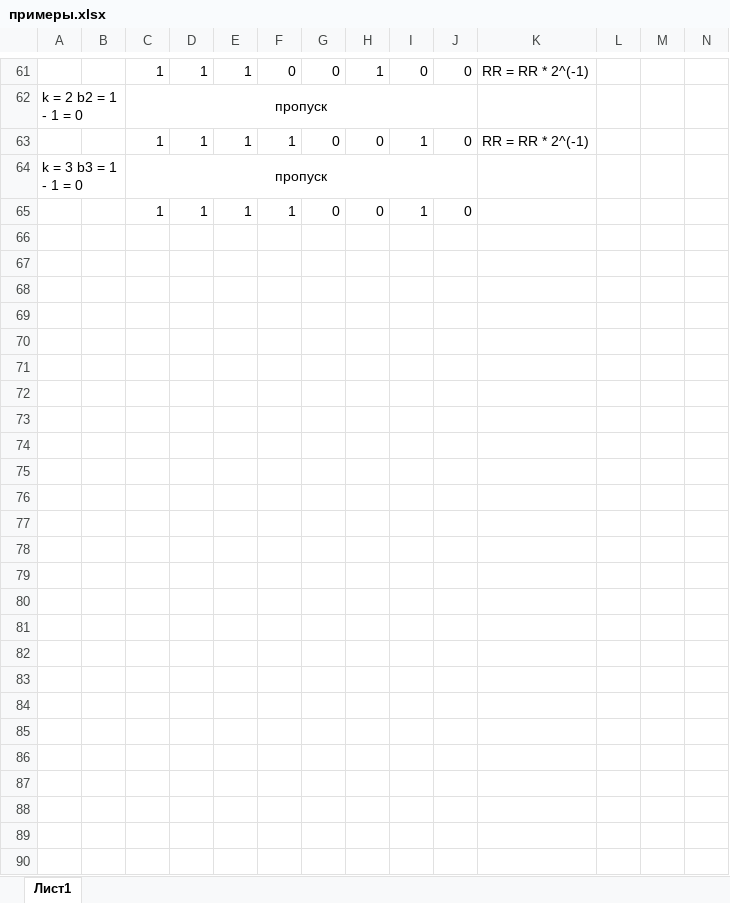
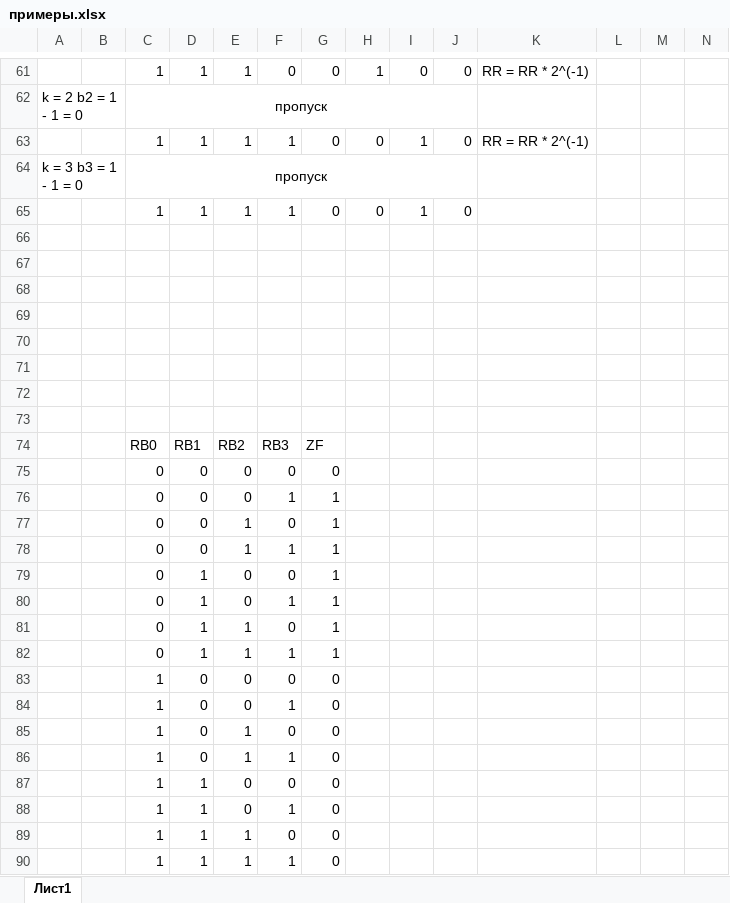
Before and after one commit to meyakovenkoj/processor-coursework, an Excel workbook: examples/примеры.xlsx, sheet Лист1, drawn as a sheet; only a part is shown, gaps mark what is left out; values as stored, in another font and other column widths than the file's, no borders; rows hold the shown columns only; the diff names each change by its address in the sheet, - before the commit and + after, or states it on an @@ line.

```diff
--- a/examples/примеры.xlsx (sheet Лист1)
+++ b/examples/примеры.xlsx (sheet Лист1)
+row 66: (empty)
+row 67: (empty)
+row 68: (empty)
+row 69: (empty)
+row 70: (empty)
+row 71: (empty)
+row 72: (empty)
+row 73: (empty)
+row 74:  |  | RB0 | RB1 | RB2 | RB3 | ZF
+row 75:  |  | 0 | 0 | 0 | 0 | 0
+row 76:  |  | 0 | 0 | 0 | 1 | 1
+row 77:  |  | 0 | 0 | 1 | 0 | 1
+row 78:  |  | 0 | 0 | 1 | 1 | 1
+row 79:  |  | 0 | 1 | 0 | 0 | 1
+row 80:  |  | 0 | 1 | 0 | 1 | 1
+row 81:  |  | 0 | 1 | 1 | 0 | 1
+row 82:  |  | 0 | 1 | 1 | 1 | 1
+row 83:  |  | 1 | 0 | 0 | 0 | 0
+row 84:  |  | 1 | 0 | 0 | 1 | 0
+row 85:  |  | 1 | 0 | 1 | 0 | 0
+row 86:  |  | 1 | 0 | 1 | 1 | 0
+row 87:  |  | 1 | 1 | 0 | 0 | 0
+row 88:  |  | 1 | 1 | 0 | 1 | 0
+row 89:  |  | 1 | 1 | 1 | 0 | 0
+row 90:  |  | 1 | 1 | 1 | 1 | 0
```
Also changed, not shown: 36 other files.
